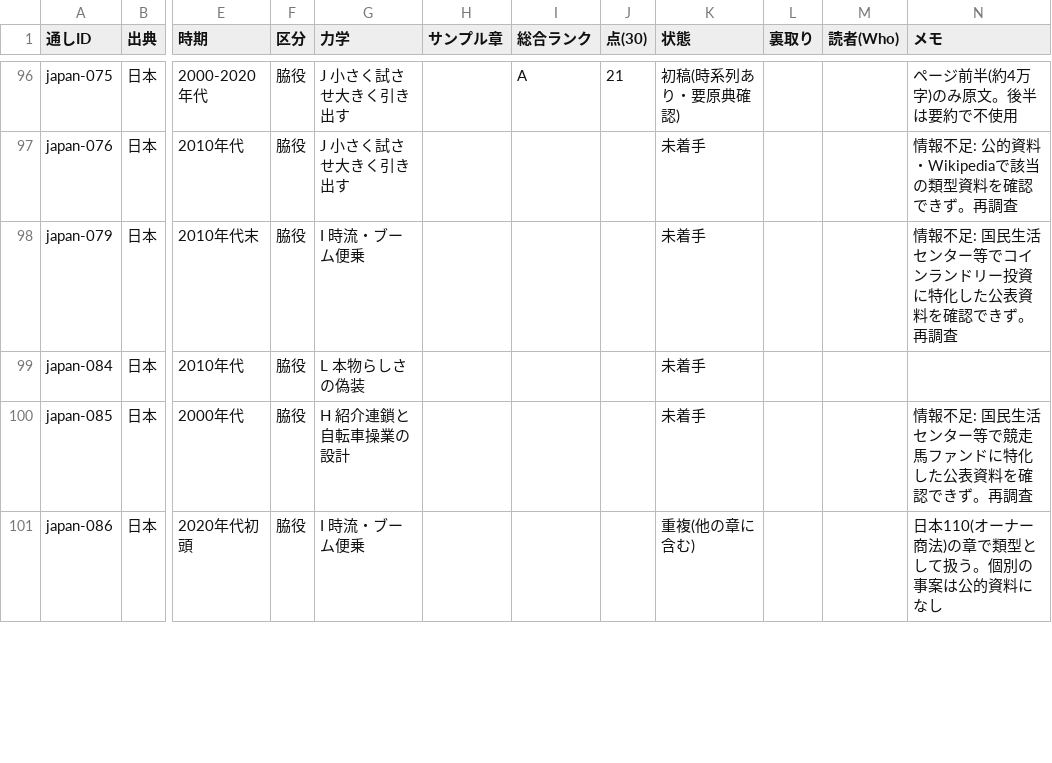
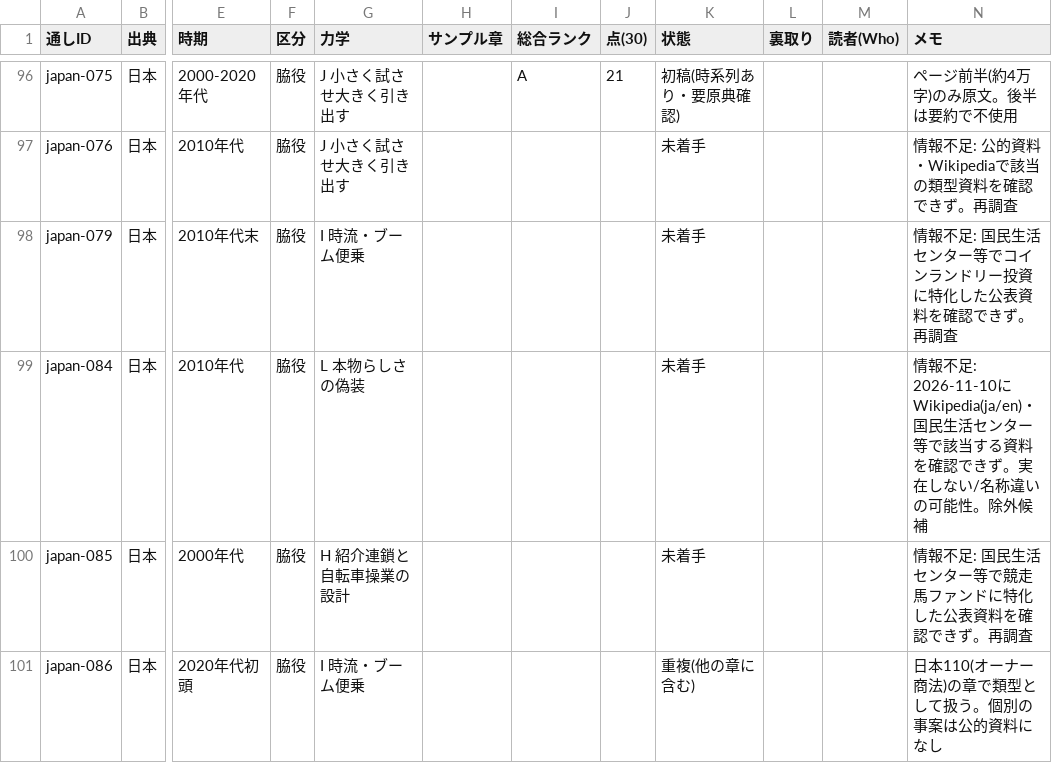
Before and after one commit to rinyan-thai23/saas-tools, a TSV file: 2026-11-10_経済事件コンテンツ/02_進行/事件台帳.tsv, drawn as a sheet; only a part is shown, gaps mark what is left out; the diff covers the shown part only; the diff names each change by its address in the sheet, - before the commit and + after, or states it on an @@ line.

```diff
--- a/2026-11-10_経済事件コンテンツ/02_進行/事件台帳.tsv
+++ b/2026-11-10_経済事件コンテンツ/02_進行/事件台帳.tsv
-N99 (メモ): (empty)
+N99 (メモ): 情報不足: 2026-11-10にWikipedia(ja/en)・国民生活センター等で該当する資料を確認できず。実在しない/名称違いの可能性。除外候補
```
Also changed, not shown: 31 edited cells elsewhere in this file, 4 other files.
